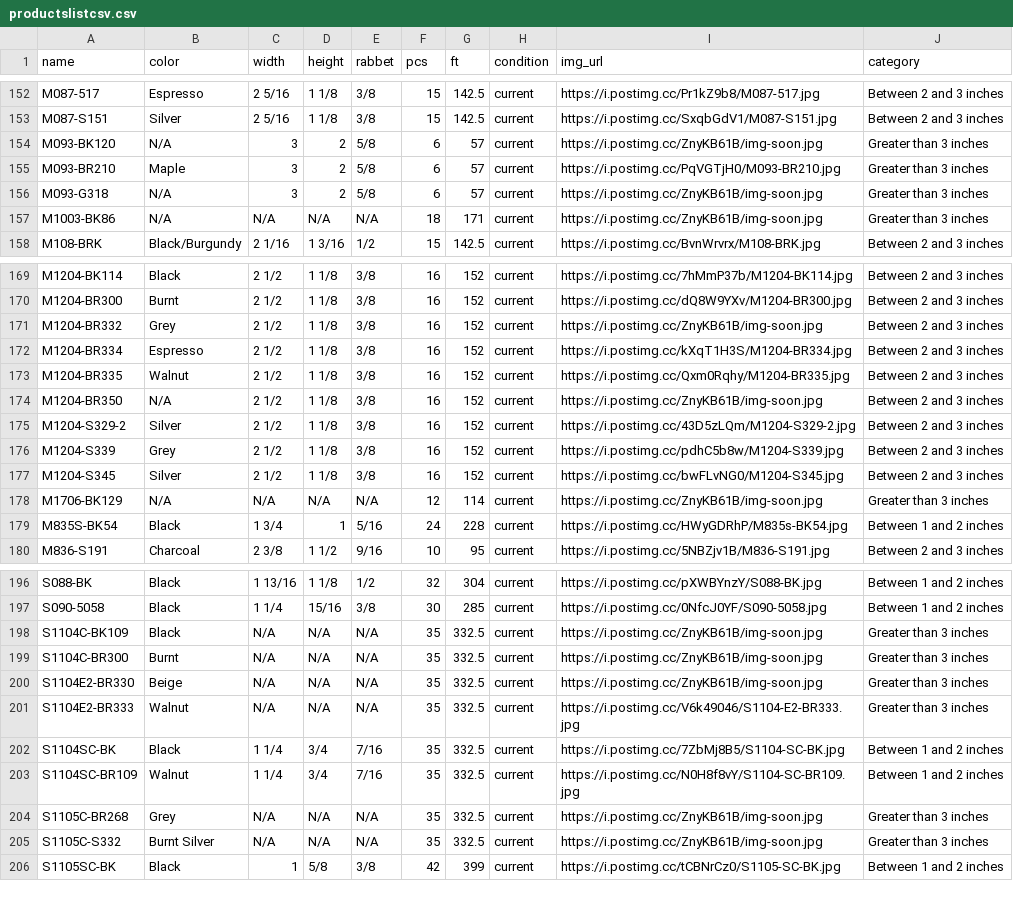
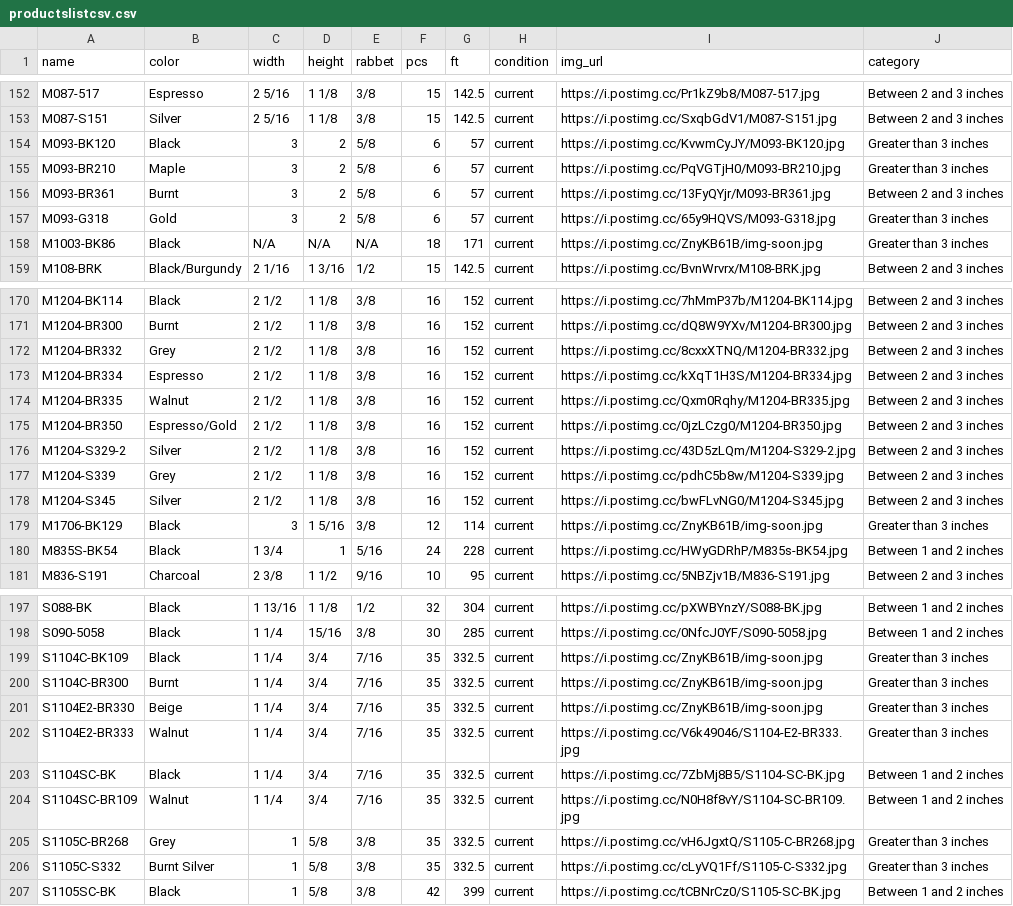
Before and after one commit to Munchicken1/chelsea, a CSV file: productslistcsv.csv, drawn as a sheet; only a part is shown, gaps mark what is left out; the diff covers the shown part only.

```diff
--- a/productslistcsv.csv
+++ b/productslistcsv.csv
@@ -153,6 +153,7 @@ M087-517,Espresso,2  5/16,1  1/8 ,  3/8 ,15,142.5,current,https://i.postimg.cc/P
 M087-S151,Silver,2  5/16,1  1/8 ,  3/8 ,15,142.5,current,https://i.postimg.cc/SxqbGdV1/M087-S151.jpg,Between 2 and 3 inches
-M093-BK120,N/A,3,2,  5/8 ,6,57,current,https://i.postimg.cc/ZnyKB61B/img-soon.jpg,Greater than 3 inches
+M093-BK120,Black,3,2,  5/8 ,6,57,current,https://i.postimg.cc/KvwmCyJY/M093-BK120.jpg,Greater than 3 inches
 M093-BR210,Maple,3,2,  5/8 ,6,57,current,https://i.postimg.cc/PqVGTjH0/M093-BR210.jpg,Greater than 3 inches
-M093-G318,N/A,3,2,  5/8 ,6,57,current,https://i.postimg.cc/ZnyKB61B/img-soon.jpg,Greater than 3 inches
-M1003-BK86,N/A,N/A,N/A,N/A,18,171,current,https://i.postimg.cc/ZnyKB61B/img-soon.jpg,Greater than 3 inches
+M093-BR361,Burnt,3,2,  5/8 ,6,57,current,https://i.postimg.cc/13FyQYjr/M093-BR361.jpg,Between 2 and 3 inches
+M093-G318,Gold,3,2,  5/8 ,6,57,current,https://i.postimg.cc/65y9HQVS/M093-G318.jpg,Greater than 3 inches
+M1003-BK86,Black,N/A,N/A,N/A,18,171,current,https://i.postimg.cc/ZnyKB61B/img-soon.jpg,Greater than 3 inches
 M108-BRK,Black/Burgundy,2  1/16,1  3/16,  1/2 ,15,142.5,current,https://i.postimg.cc/BvnWrvrx/M108-BRK.jpg,Between 2 and 3 inches
@@ -170,6 +171,6 @@ M1204-BK114,Black,2  1/2 ,1  1/8 ,  3/8 ,16,152,current,https://i.postimg.cc/7hM
 M1204-BR300,Burnt,2  1/2 ,1  1/8 ,  3/8 ,16,152,current,https://i.postimg.cc/dQ8W9YXv/M1204-BR300.jpg,Between 2 and 3 inches
-M1204-BR332,Grey,2  1/2 ,1  1/8 ,  3/8 ,16,152,current,https://i.postimg.cc/ZnyKB61B/img-soon.jpg,Between 2 and 3 inches
+M1204-BR332,Grey,2  1/2 ,1  1/8 ,  3/8 ,16,152,current,https://i.postimg.cc/8cxxXTNQ/M1204-BR332.jpg,Between 2 and 3 inches
 M1204-BR334,Espresso,2  1/2 ,1  1/8 ,  3/8 ,16,152,current,https://i.postimg.cc/kXqT1H3S/M1204-BR334.jpg,Between 2 and 3 inches
 M1204-BR335,Walnut,2  1/2 ,1  1/8 ,  3/8 ,16,152,current,https://i.postimg.cc/Qxm0Rqhy/M1204-BR335.jpg,Between 2 and 3 inches
-M1204-BR350,N/A,2  1/2 ,1  1/8 ,  3/8 ,16,152,current,https://i.postimg.cc/ZnyKB61B/img-soon.jpg,Between 2 and 3 inches
+M1204-BR350,Espresso/Gold,2  1/2 ,1  1/8 ,  3/8 ,16,152,current,https://i.postimg.cc/0jzLCzg0/M1204-BR350.jpg,Between 2 and 3 inches
 M1204-S329-2,Silver,2  1/2 ,1  1/8 ,  3/8 ,16,152,current,https://i.postimg.cc/43D5zLQm/M1204-S329-2.jpg,Between 2 and 3 inches
@@ -177,3 +178,3 @@ M1204-S339,Grey,2  1/2 ,1  1/8 ,  3/8 ,16,152,current,https://i.postimg.cc/pdhC5
 M1204-S345,Silver,2  1/2 ,1  1/8 ,  3/8 ,16,152,current,https://i.postimg.cc/bwFLvNG0/M1204-S345.jpg,Between 2 and 3 inches
-M1706-BK129,N/A,N/A,N/A,N/A,12,114,current,https://i.postimg.cc/ZnyKB61B/img-soon.jpg,Greater than 3 inches
+M1706-BK129,Black,3,1  5/16 ,  3/8 ,12,114,current,https://i.postimg.cc/ZnyKB61B/img-soon.jpg,Greater than 3 inches
 M835S-BK54,Black,1  3/4 ,1,  5/16,24,228,current,https://i.postimg.cc/HWyGDRhP/M835s-BK54.jpg,Between 1 and 2 inches
@@ -197,10 +198,10 @@ S088-BK,Black,1 13/16,1  1/8 ,  1/2 ,32,304,current,https://i.postimg.cc/pXWBYnz
 S090-5058,Black,1  1/4 , 15/16,  3/8 ,30,285,current,https://i.postimg.cc/0NfcJ0YF/S090-5058.jpg,Between 1 and 2 inches
-S1104C-BK109,Black,N/A,N/A,N/A,35,332.5,current,https://i.postimg.cc/ZnyKB61B/img-soon.jpg,Greater than 3 inches
-S1104C-BR300,Burnt,N/A,N/A,N/A,35,332.5,current,https://i.postimg.cc/ZnyKB61B/img-soon.jpg,Greater than 3 inches
-S1104E2-BR330,Beige,N/A,N/A,N/A,35,332.5,current,https://i.postimg.cc/ZnyKB61B/img-soon.jpg,Greater than 3 inches
-S1104E2-BR333,Walnut,N/A,N/A,N/A,35,332.5,current,https://i.postimg.cc/V6k49046/S1104-E2-BR333.jpg,Greater than 3 inches
+S1104C-BK109,Black,1  1/4 , 3/4,  7/16 ,35,332.5,current,https://i.postimg.cc/ZnyKB61B/img-soon.jpg,Greater than 3 inches
+S1104C-BR300,Burnt,1  1/4 , 3/4,  7/16 ,35,332.5,current,https://i.postimg.cc/ZnyKB61B/img-soon.jpg,Greater than 3 inches
+S1104E2-BR330,Beige,1  1/4 , 3/4,  7/16 ,35,332.5,current,https://i.postimg.cc/ZnyKB61B/img-soon.jpg,Greater than 3 inches
+S1104E2-BR333,Walnut,1  1/4 , 3/4,  7/16 ,35,332.5,current,https://i.postimg.cc/V6k49046/S1104-E2-BR333.jpg,Greater than 3 inches
 S1104SC-BK,Black,1  1/4 ,  3/4 ,  7/16,35,332.5,current,https://i.postimg.cc/7ZbMj8B5/S1104-SC-BK.jpg,Between 1 and 2 inches
 S1104SC-BR109,Walnut,1  1/4 ,  3/4 ,  7/16,35,332.5,current,https://i.postimg.cc/N0H8f8vY/S1104-SC-BR109.jpg,Between 1 and 2 inches
-S1105C-BR268,Grey,N/A,N/A,N/A,35,332.5,current,https://i.postimg.cc/ZnyKB61B/img-soon.jpg,Greater than 3 inches
-S1105C-S332,Burnt Silver,N/A,N/A,N/A,35,332.5,current,https://i.postimg.cc/ZnyKB61B/img-soon.jpg,Greater than 3 inches
+S1105C-BR268,Grey,1,  5/8 ,  3/8 ,35,332.5,current,https://i.postimg.cc/vH6JgxtQ/S1105-C-BR268.jpg,Greater than 3 inches
+S1105C-S332,Burnt Silver,1,  5/8 ,  3/8 ,35,332.5,current,https://i.postimg.cc/cLyVQ1Ff/S1105-C-S332.jpg,Greater than 3 inches
 S1105SC-BK,Black,1,  5/8 ,  3/8 ,42,399,current,https://i.postimg.cc/tCBNrCz0/S1105-SC-BK.jpg,Between 1 and 2 inches
```
Also changed, not shown: 38 edited cells elsewhere in this file, CO_import.csv, 3 other files.
